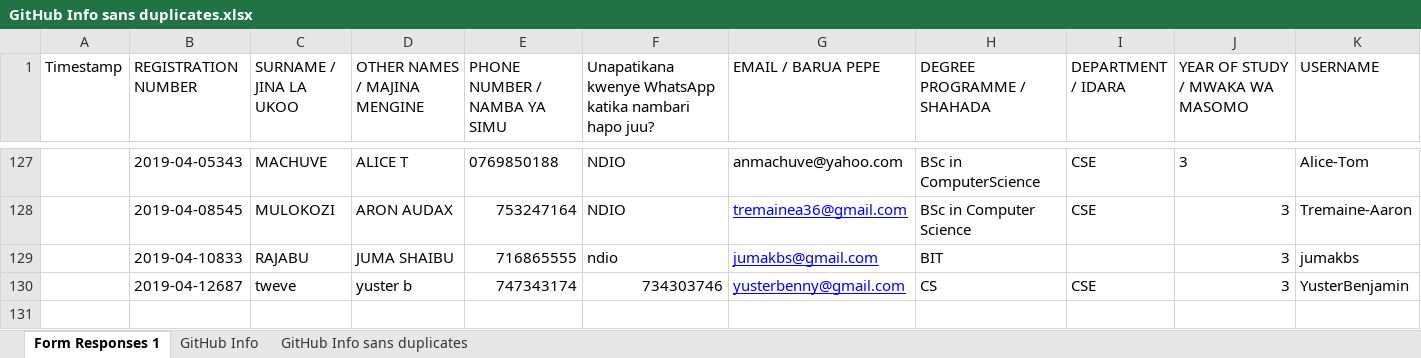
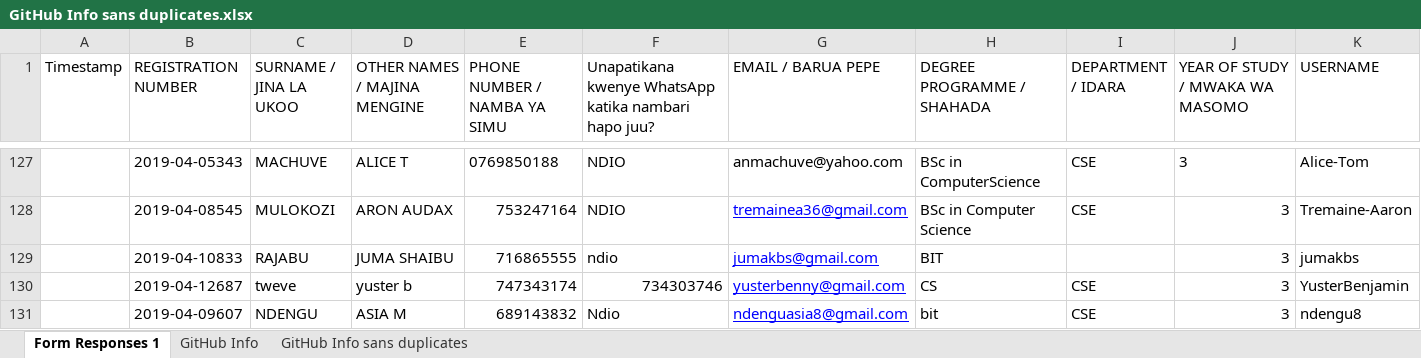
Before and after one commit to jlungo/staffcard, an Excel workbook: CS335/GitHub Info sans duplicates.xlsx, sheet Form Responses 1, drawn as a sheet; only a part is shown, gaps mark what is left out; values as stored, in another font and other column widths than the file's, no borders; rows hold the shown columns only; the diff names each change by its address in the sheet, - before the commit and + after, or states it on an @@ line.

Commit message:
add my detail

```diff
--- a/CS335/GitHub Info sans duplicates.xlsx (sheet Form Responses 1)
+++ b/CS335/GitHub Info sans duplicates.xlsx (sheet Form Responses 1)
+row 131:  | 2019-04-09607 | NDENGU | ASIA M | 689143832 | Ndio | ndenguasia8@gmail.com | bit | CSE | 3 | ndengu8
```
